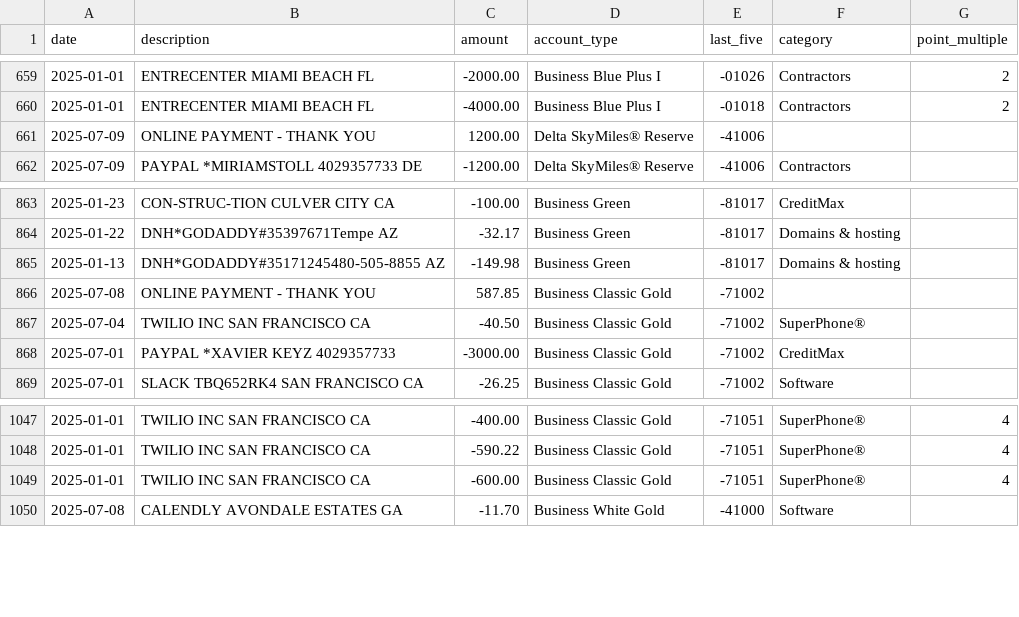
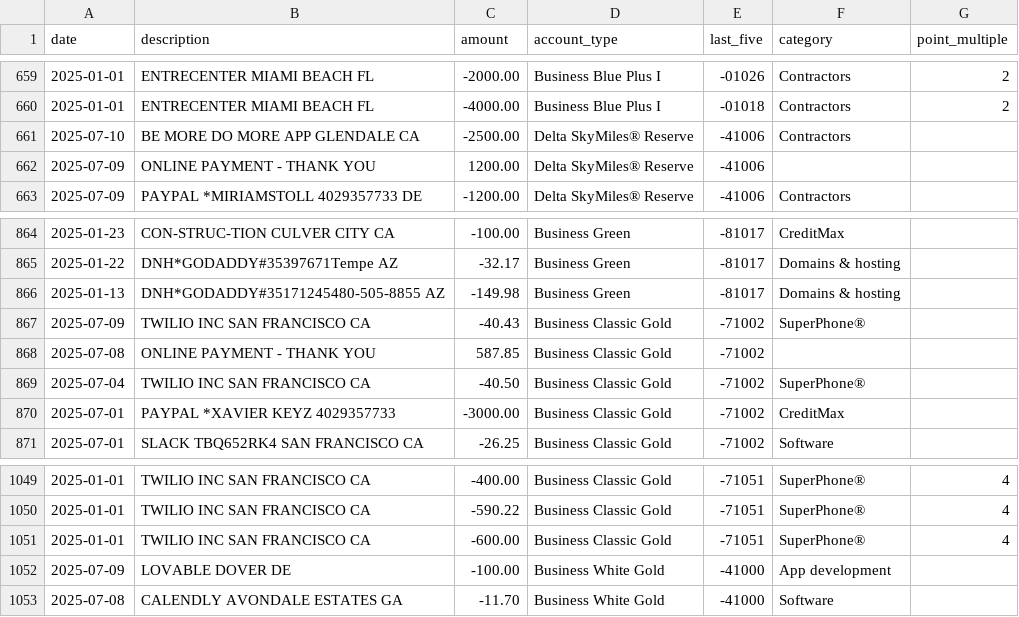
Before and after one commit to ryanleslie/amex360, a CSV file: src/data/master_transactions.csv, drawn as a sheet; only a part is shown, gaps mark what is left out.

Commit message:
Add files via upload

```diff
--- a/src/data/master_transactions.csv
+++ b/src/data/master_transactions.csv
@@ -660,2 +660,3 @@ date,description,amount,account_type,last_five,category,point_multiple
 2025-01-01,ENTRECENTER         MIAMI BEACH         FL,-4000.00,Business Blue Plus I,-01018,Contractors,2
+2025-07-10,BE MORE DO MORE APP GLENDALE            CA,-2500.00,Delta SkyMiles® Reserve,-41006,Contractors,
 2025-07-09,ONLINE PAYMENT - THANK YOU,1200.00,Delta SkyMiles® Reserve,-41006,,
@@ -865,2 +866,3 @@ date,description,amount,account_type,last_five,category,point_multiple
 2025-01-13,DNH*GODADDY#35171245480-505-8855        AZ,-149.98,Business Green,-81017,Domains & hosting,
+2025-07-09,TWILIO INC          SAN FRANCISCO       CA,-40.43,Business Classic Gold,-71002,SuperPhone®,
 2025-07-08,ONLINE PAYMENT - THANK YOU,587.85,Business Classic Gold,-71002,,
@@ -1049,2 +1051,3 @@ date,description,amount,account_type,last_five,category,point_multiple
 2025-01-01,TWILIO INC          SAN FRANCISCO       CA,-600.00,Business Classic Gold,-71051,SuperPhone®,4
+2025-07-09,LOVABLE             DOVER               DE,-100.00,Business White Gold,-41000,App development,
 2025-07-08,CALENDLY            AVONDALE ESTATES    GA,-11.70,Business White Gold,-41000,Software,
```
